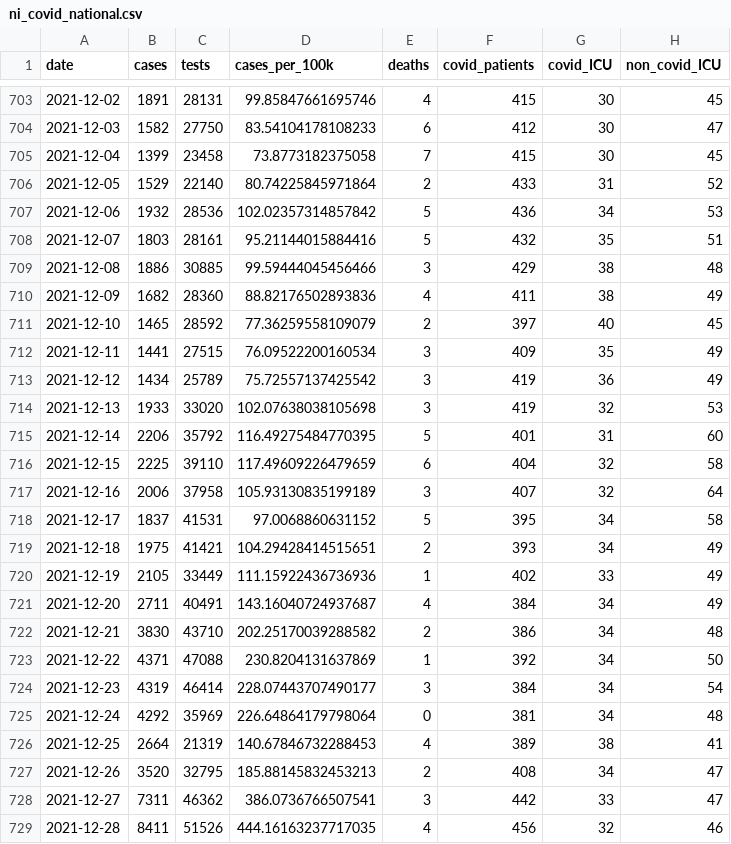
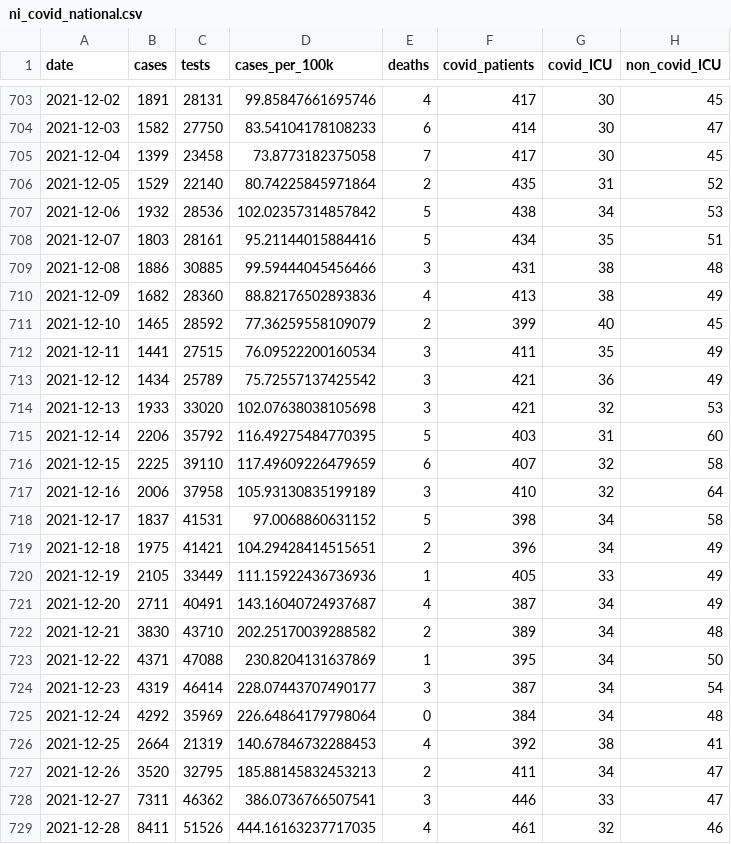
Before and after one commit to obrienjoey/covid19northernireland, a CSV file: data/ni_covid_national.csv, drawn as a sheet; only a part is shown, gaps mark what is left out; the diff covers the shown part only; the diff names each change by its address in the sheet, - before the commit and + after, or states it on an @@ line.

```diff
--- a/data/ni_covid_national.csv
+++ b/data/ni_covid_national.csv
-F703 (covid_patients): 415
+F703 (covid_patients): 417
-F704 (covid_patients): 412
+F704 (covid_patients): 414
-F705 (covid_patients): 415
+F705 (covid_patients): 417
-F706 (covid_patients): 433
+F706 (covid_patients): 435
-F707 (covid_patients): 436
+F707 (covid_patients): 438
-F708 (covid_patients): 432
+F708 (covid_patients): 434
-F709 (covid_patients): 429
+F709 (covid_patients): 431
-F710 (covid_patients): 411
+F710 (covid_patients): 413
-F711 (covid_patients): 397
+F711 (covid_patients): 399
-F712 (covid_patients): 409
+F712 (covid_patients): 411
-F713:F714 (covid_patients): 419
+F713:F714 (covid_patients): 421
-F715 (covid_patients): 401
+F715 (covid_patients): 403
-F716 (covid_patients): 404
+F716 (covid_patients): 407
-F717 (covid_patients): 407
+F717 (covid_patients): 410
-F718 (covid_patients): 395
+F718 (covid_patients): 398
-F719 (covid_patients): 393
+F719 (covid_patients): 396
-F720 (covid_patients): 402
+F720 (covid_patients): 405
-F721 (covid_patients): 384
+F721 (covid_patients): 387
-F722 (covid_patients): 386
+F722 (covid_patients): 389
-F723 (covid_patients): 392
+F723 (covid_patients): 395
-F724 (covid_patients): 384
+F724 (covid_patients): 387
-F725 (covid_patients): 381
+F725 (covid_patients): 384
-F726 (covid_patients): 389
+F726 (covid_patients): 392
-F727 (covid_patients): 408
+F727 (covid_patients): 411
-F728 (covid_patients): 442
+F728 (covid_patients): 446
-F729 (covid_patients): 456
+F729 (covid_patients): 461
```
Also changed, not shown: 3 added rows and 115 edited cells elsewhere in this file, data/ni_covid_local.csv, 1 other file.
